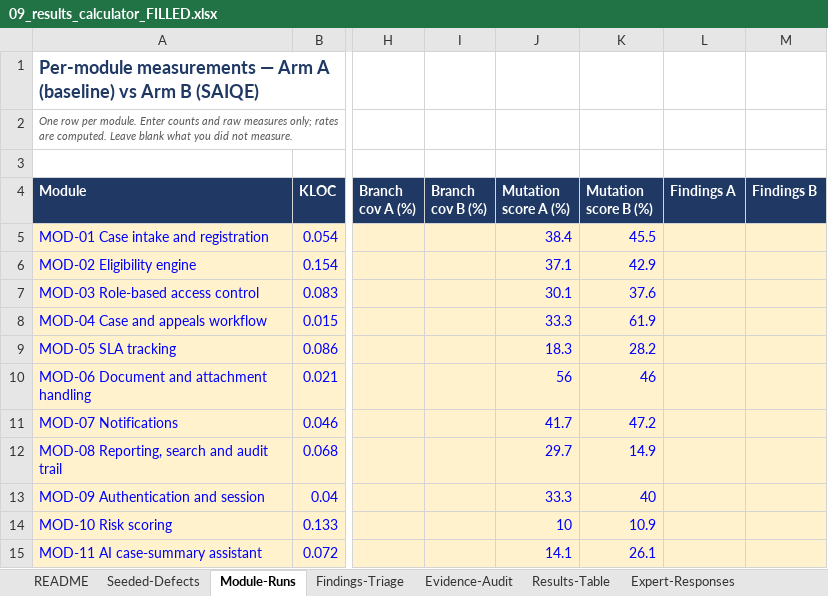
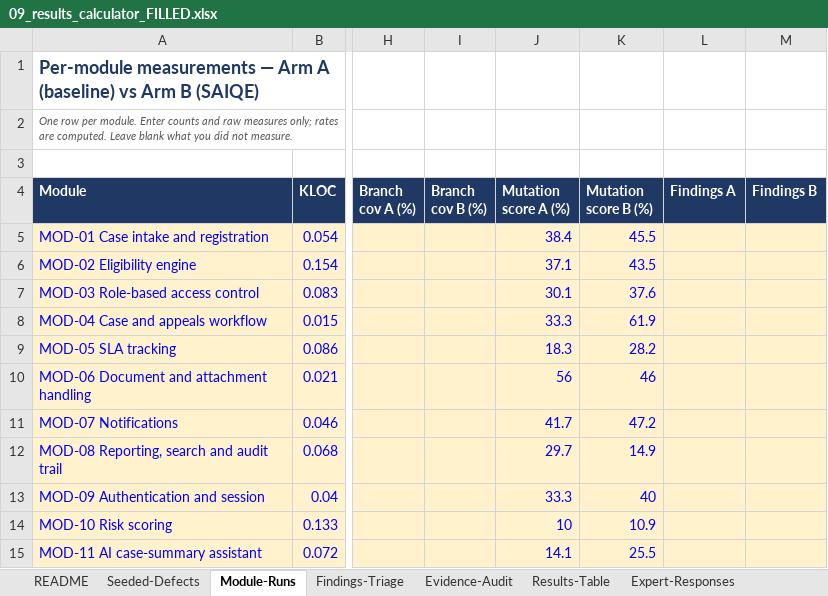
Before and after one commit to fai4746/saiqe-evaluation-artifact, an Excel workbook: results/09_results_calculator_FILLED.xlsx, sheet Module-Runs, drawn as a sheet; only a part is shown, gaps mark what is left out; values as stored, in another font and other column widths than the file's, no borders; the diff names each change by its address in the sheet, - before the commit and + after, or states it on an @@ line.

```diff
--- a/results/09_results_calculator_FILLED.xlsx (sheet Module-Runs)
+++ b/results/09_results_calculator_FILLED.xlsx (sheet Module-Runs)
-K6 (Mutation score B (%)): 42.9
+K6 (Mutation score B (%)): 43.5
-K15 (Mutation score B (%)): 26.1
+K15 (Mutation score B (%)): 25.5
```
Also changed, not shown: sheet Evidence-Audit, sheet Results-Table, 7 other files.
